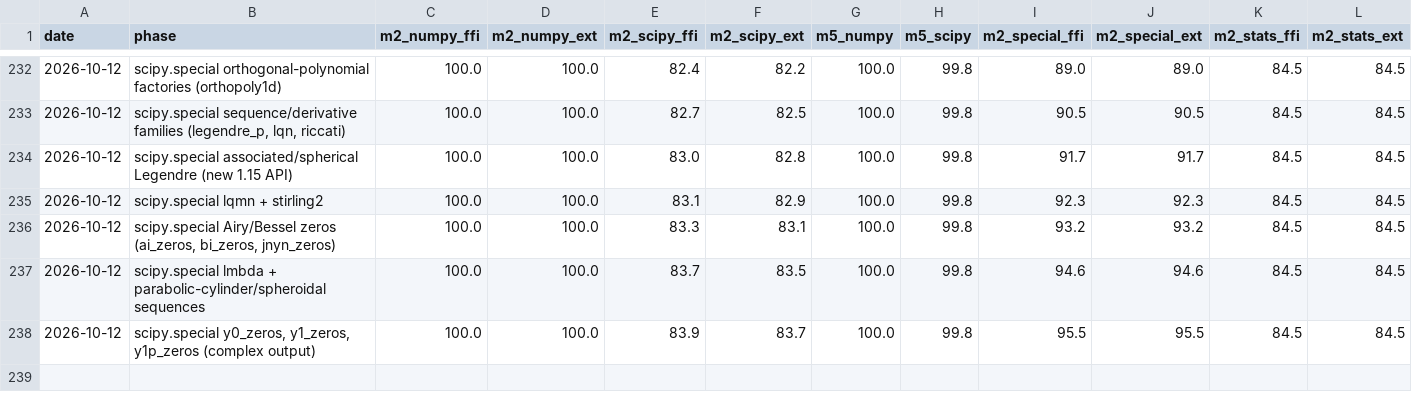
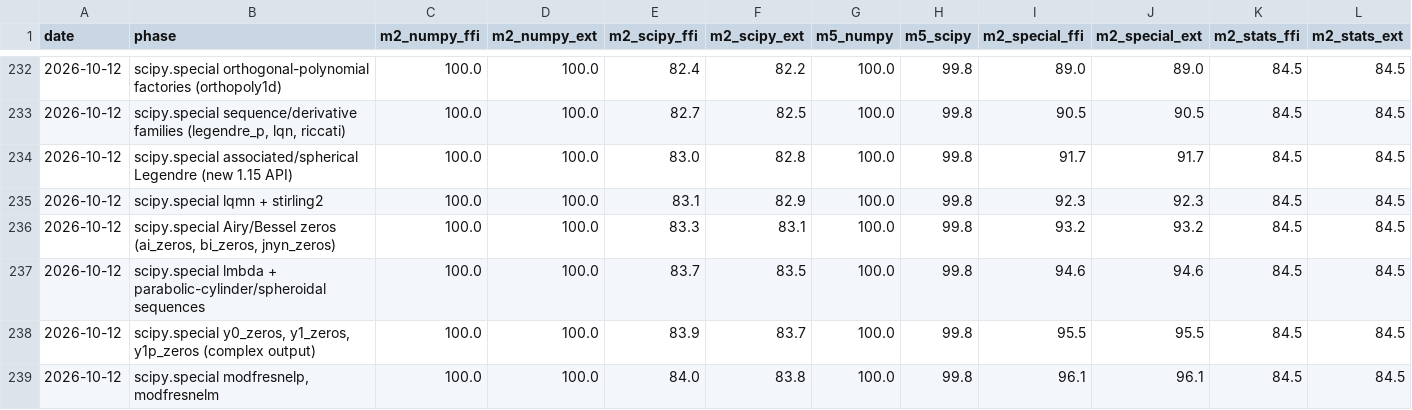
Before and after one commit to DMJ-CV-91913/tessero, a CSV file: .work/metrics-history.csv, drawn as a sheet; only a part is shown, gaps mark what is left out.

```diff
--- a/.work/metrics-history.csv
+++ b/.work/metrics-history.csv
@@ -238 +238,2 @@ date,phase,m2_numpy_ffi,m2_numpy_ext,m2_scipy_ffi,m2_scipy_ext,m5_numpy,m5_scipy
 2026-10-12,"scipy.special y0_zeros, y1_zeros, y1p_zeros (complex output)",100.0,100.0,83.9,83.7,100.0,99.8,95.5,95.5,84.5,84.5
+2026-10-12,"scipy.special modfresnelp, modfresnelm",100.0,100.0,84.0,83.8,100.0,99.8,96.1,96.1,84.5,84.5
```
Also changed, not shown: 15 other files.
